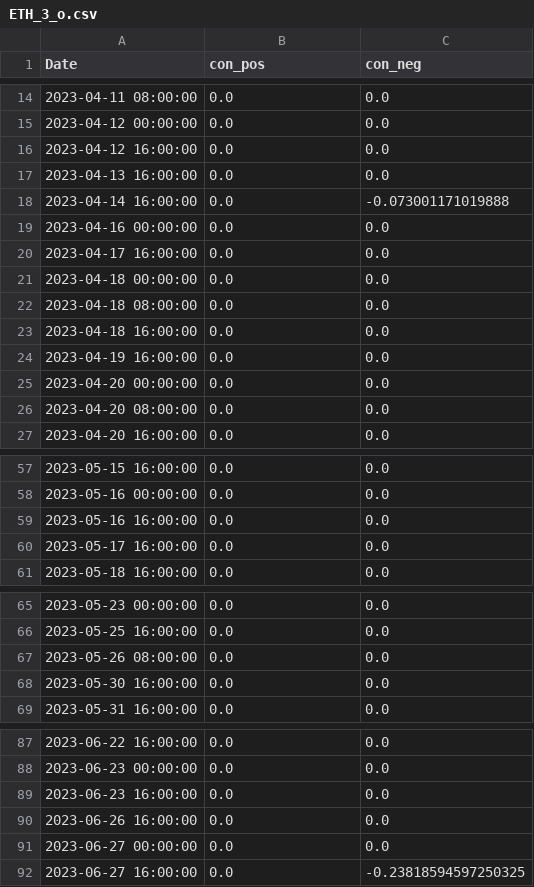
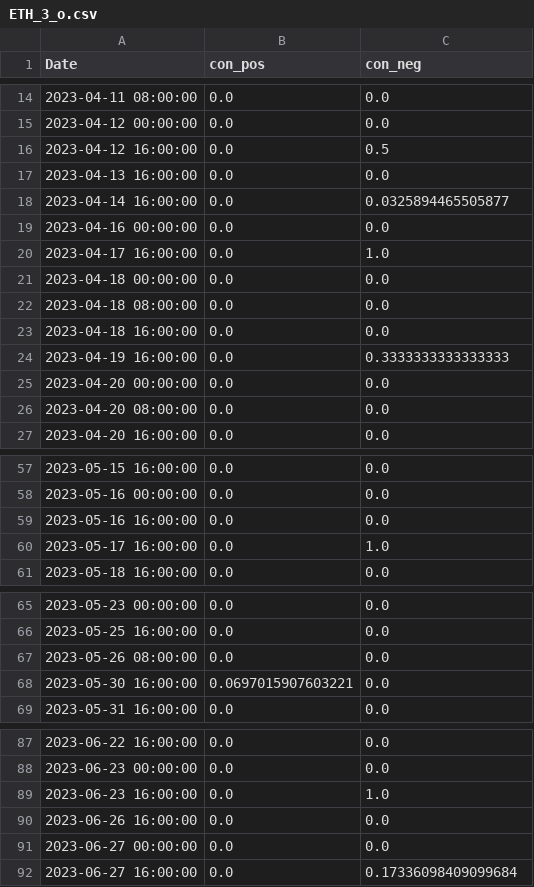
Before and after one commit to CRXIC/QuantConnect, a CSV file: crypto/ETH/ETH_3_o.csv, drawn as a sheet; only a part is shown, gaps mark what is left out; the diff covers the shown part only.

Commit message:
Update test.csv

```diff
--- a/crypto/ETH/ETH_3_o.csv
+++ b/crypto/ETH/ETH_3_o.csv
@@ -15,7 +15,7 @@ Date,con_pos,con_neg
 2023-04-12 00:00:00,0.0,0.0
-2023-04-12 16:00:00,0.0,0.0
+2023-04-12 16:00:00,0.0,0.5
 2023-04-13 16:00:00,0.0,0.0
-2023-04-14 16:00:00,0.0,-0.073001171019888
+2023-04-14 16:00:00,0.0,0.0325894465505877
 2023-04-16 00:00:00,0.0,0.0
-2023-04-17 16:00:00,0.0,0.0
+2023-04-17 16:00:00,0.0,1.0
 2023-04-18 00:00:00,0.0,0.0
@@ -23,3 +23,3 @@ Date,con_pos,con_neg
 2023-04-18 16:00:00,0.0,0.0
-2023-04-19 16:00:00,0.0,0.0
+2023-04-19 16:00:00,0.0,0.3333333333333333
 2023-04-20 00:00:00,0.0,0.0
@@ -59,3 +59,3 @@ Date,con_pos,con_neg
 2023-05-16 16:00:00,0.0,0.0
-2023-05-17 16:00:00,0.0,0.0
+2023-05-17 16:00:00,0.0,1.0
 2023-05-18 16:00:00,0.0,0.0
@@ -67,3 +67,3 @@ Date,con_pos,con_neg
 2023-05-26 08:00:00,0.0,0.0
-2023-05-30 16:00:00,0.0,0.0
+2023-05-30 16:00:00,0.0697015907603221,0.0
 2023-05-31 16:00:00,0.0,0.0
@@ -88,5 +88,5 @@ Date,con_pos,con_neg
 2023-06-23 00:00:00,0.0,0.0
-2023-06-23 16:00:00,0.0,0.0
+2023-06-23 16:00:00,0.0,1.0
 2023-06-26 16:00:00,0.0,0.0
 2023-06-27 00:00:00,0.0,0.0
-2023-06-27 16:00:00,0.0,-0.23818594597250325
+2023-06-27 16:00:00,0.0,0.17336098409099684
```
Also changed, not shown: 1 edited cell elsewhere in this file.
